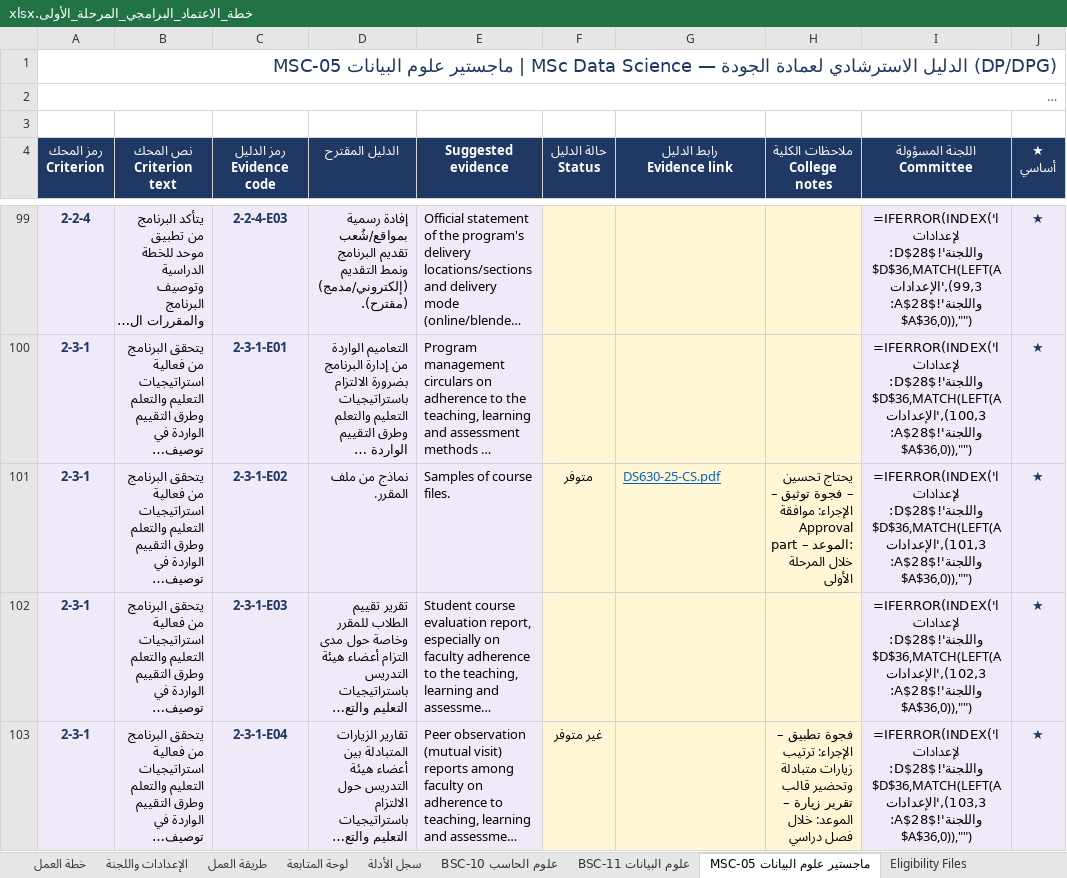
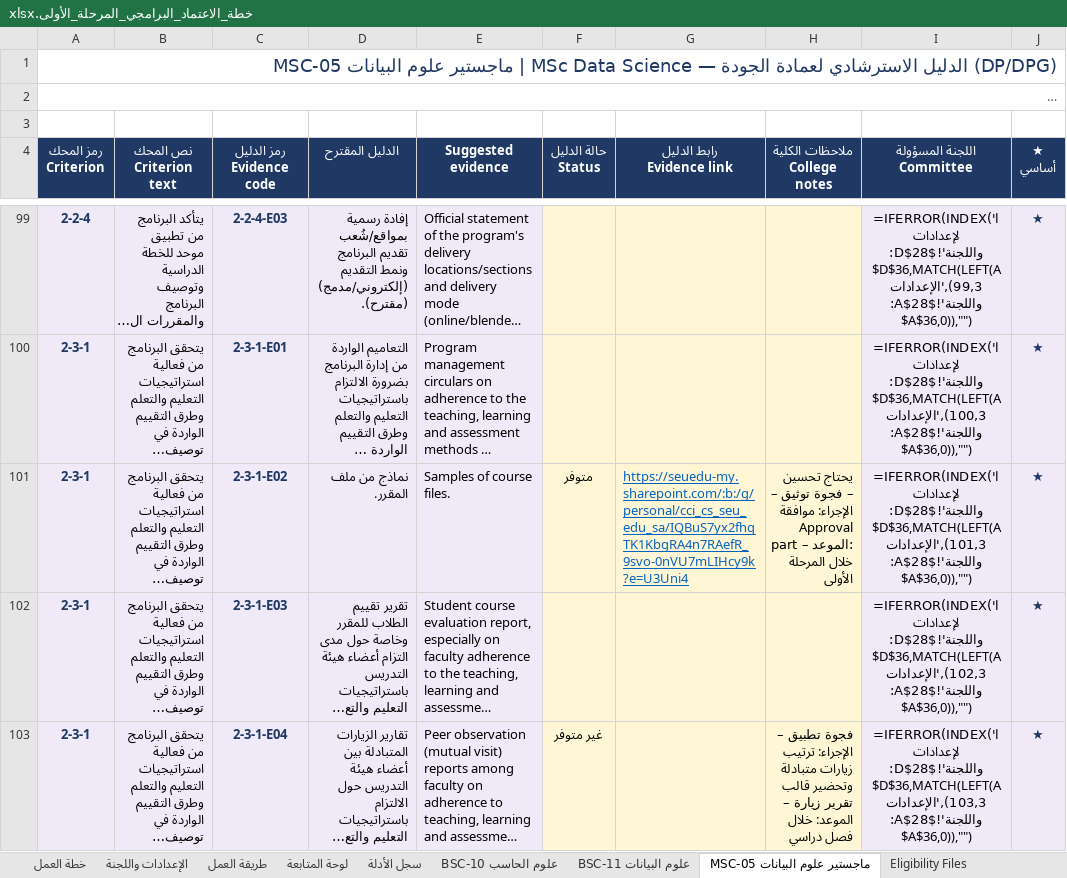
Before and after one commit to Nahlah/Test, an Excel workbook: خطة_الاعتماد_البرامجي_المرحلة_الأولى.xlsx, sheet MSC-05 ماجستير علوم البيانات, drawn as a sheet; only a part is shown, gaps mark what is left out; long unchanged cells end in …; values as stored, in another font and other column widths than the file's, no borders; formulas without a stored value are shown as written; conditional formats not drawn; the diff covers the shown part only; the diff names each change by its address in the sheet, - before the commit and + after, or states it on an @@ line.

```diff
--- a/خطة_الاعتماد_البرامجي_المرحلة_الأولى.xlsx (sheet MSC-05 ماجستير علوم البيانات)
+++ b/خطة_الاعتماد_البرامجي_المرحلة_الأولى.xlsx (sheet MSC-05 ماجستير علوم البيانات)
-G101 (رابط الدليل Evidence link): DS630-25-CS.pdf
+G101 (رابط الدليل Evidence link): https://seuedu-my.sharepoint.com/:b:/g/personal/cci_cs_seu_edu_sa/IQBuS7yx2fhqTK1KbgRA4n7RAefR_9svo-0nVU7mLIHcy9k?e=U3Uni4
```
Also changed, not shown: 3 edited cells elsewhere in this sheet, sheet فهرس الأدلة, sheet BSC-11 علوم البيانات, sheet BSC-10 علوم الحاسب.
